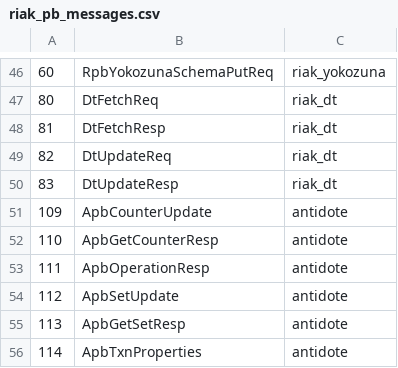
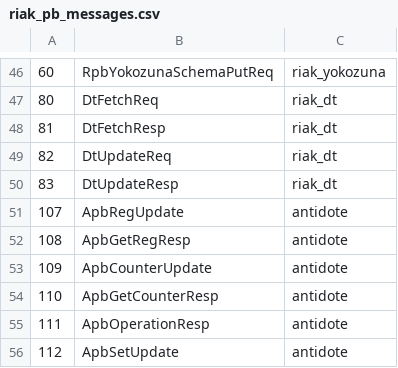
Before and after one commit to pviotti/riak_pb, a CSV file: src/riak_pb_messages.csv, drawn as a sheet; only a part is shown, gaps mark what is left out; the shorter side is filled out with more unchanged rows; the diff names each change by its address in the sheet, - before the commit and + after, or states it on an @@ line.

```diff
--- a/src/riak_pb_messages.csv
+++ b/src/riak_pb_messages.csv
+row 51: 107 | ApbRegUpdate | antidote
+row 52: 108 | ApbGetRegResp | antidote
```
Also changed, not shown: 2 other files.
